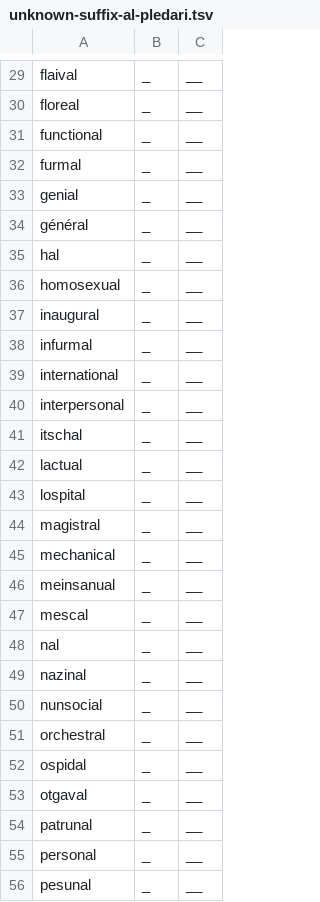
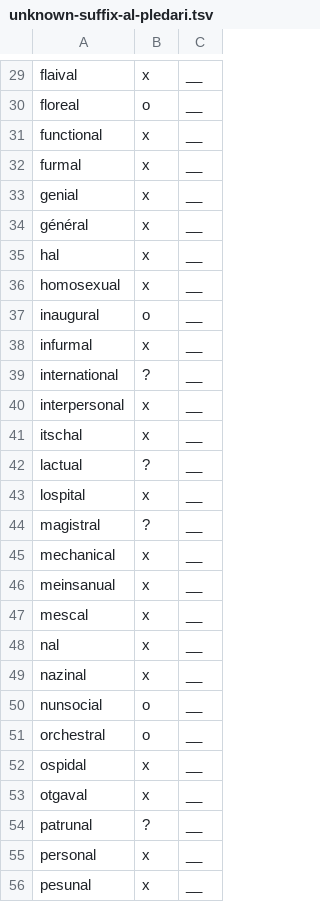
Before and after one commit to simon-clematide/rumantsch-grischun, a TSV file: todo/unknown-suffix-al-pledari.tsv, drawn as a sheet; only a part is shown, gaps mark what is left out; the diff covers the shown part only; the diff names each change by its address in the sheet, - before the commit and + after, or states it on an @@ line.

```diff
--- a/todo/unknown-suffix-al-pledari.tsv
+++ b/todo/unknown-suffix-al-pledari.tsv
-B29: _
+B29: x
-B30: _
+B30: o
-B31:B36: _
+B31:B36: x
-B37: _
+B37: o
-B38: _
+B38: x
-B39: _
+B39: ?
-B40:B41: _
+B40:B41: x
-B42: _
+B42: ?
-B43: _
+B43: x
-B44: _
+B44: ?
-B45:B49: _
+B45:B49: x
-B50:B51: _
+B50:B51: o
-B52:B53: _
+B52:B53: x
-B54: _
+B54: ?
-B55:B56: _
+B55:B56: x
```
Also changed, not shown: 58 edited cells elsewhere in this file.
